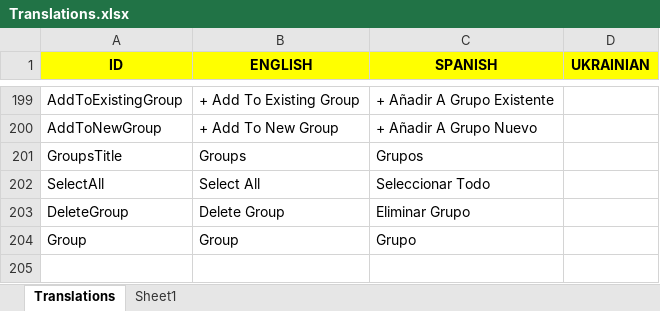
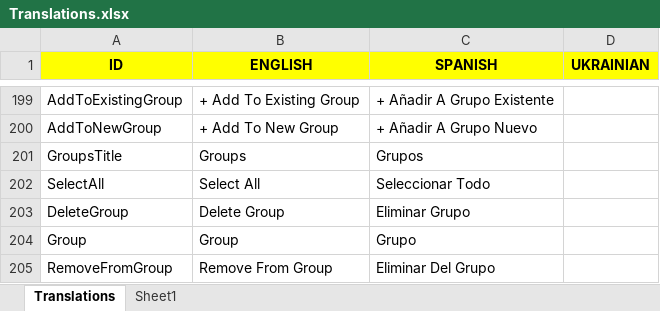
Before and after one commit to Javialonqv/FS_LevelEditor, an Excel workbook: Translations/Translations.xlsx, sheet Translations, drawn as a sheet; only a part is shown, gaps mark what is left out; values as stored, in another font and other column widths than the file's, no borders; the diff names each change by its address in the sheet, - before the commit and + after, or states it on an @@ line.

Commit message:
Added Remove From Group button.

```diff
--- a/Translations/Translations.xlsx (sheet Translations)
+++ b/Translations/Translations.xlsx (sheet Translations)
+row 205: RemoveFromGroup | Remove From Group | Eliminar Del Grupo
```
Also changed, not shown: 3 other files.
